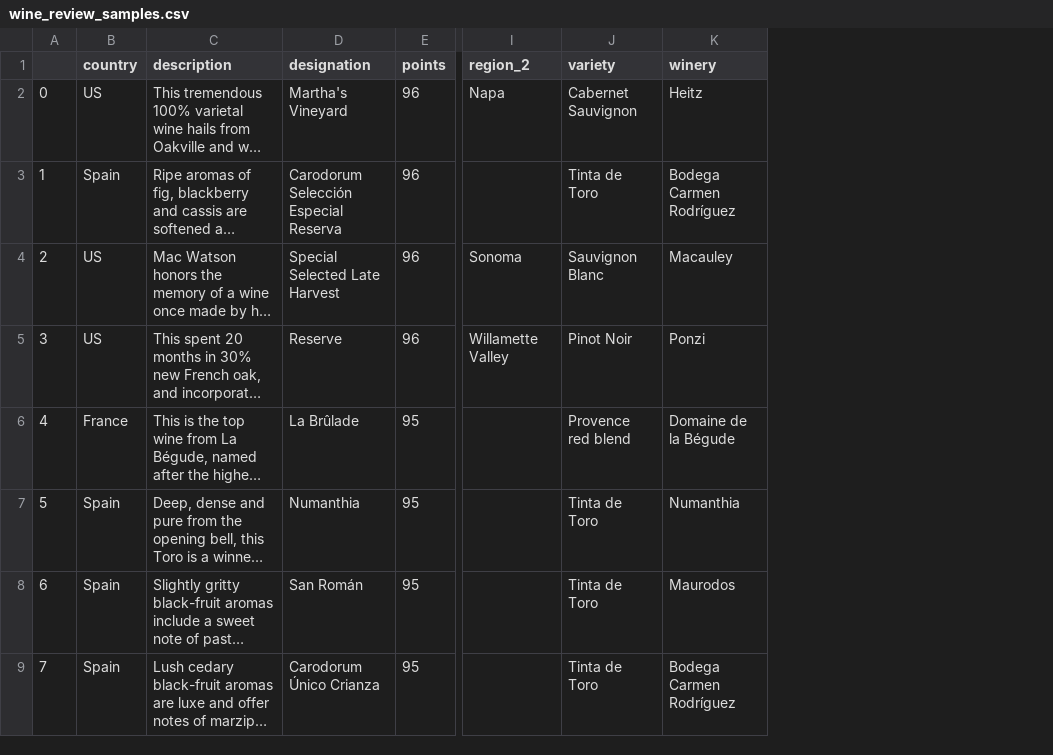
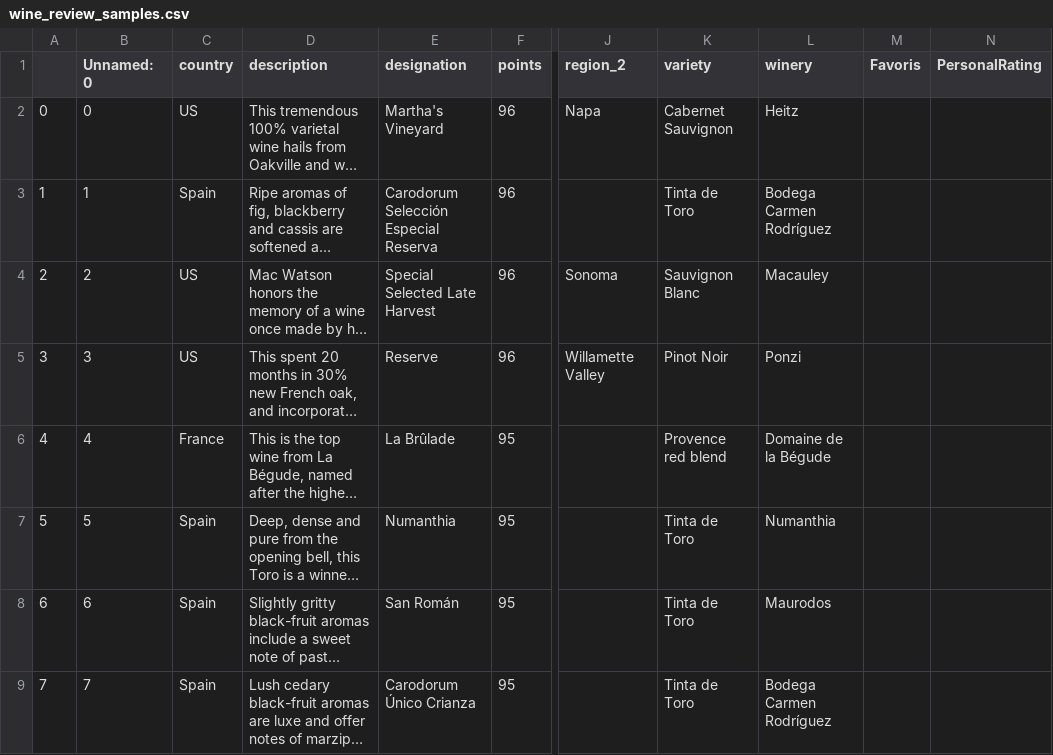
Before and after one commit to Phiere/Python-Project---Drinks-Advisor, a CSV file: dataBases/Samples/wine_review_samples.csv, drawn as a sheet; only a part is shown, gaps mark what is left out; long unchanged cells end in …; the diff names each change by its address in the sheet, - before the commit and + after, or states it on an @@ line.

```diff
--- a/dataBases/Samples/wine_review_samples.csv
+++ b/dataBases/Samples/wine_review_samples.csv
+column B (Unnamed: 0), rows 2-9: 0 | 1 | 2 | 3 | 4 | 5 | 6 | 7
+column M (Favoris), empty
+column N (PersonalRating), empty
```
Also changed, not shown: dataBases/Samples/beer_samples.csv, dataBases/Samples/cocktail_samples.csv, 14 other files.
